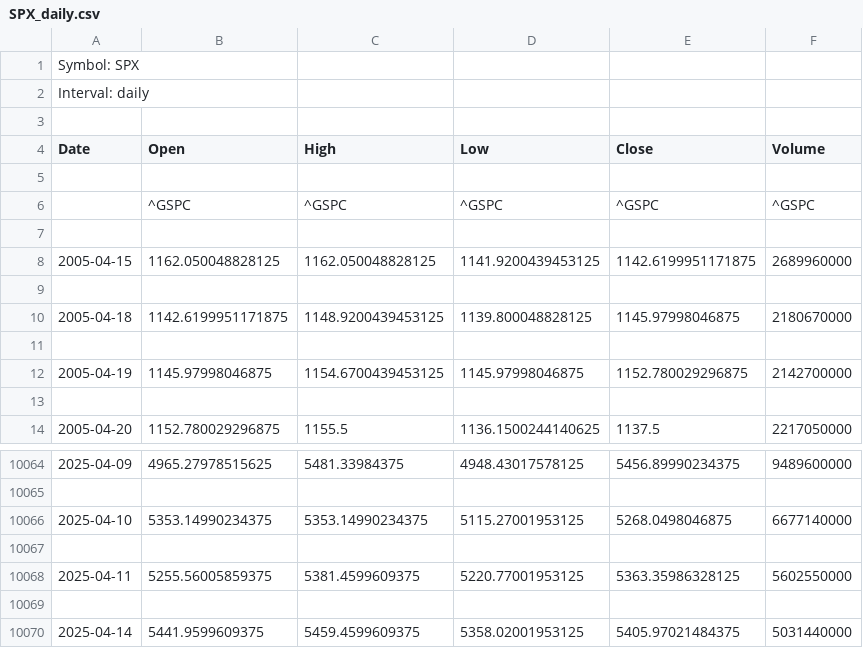
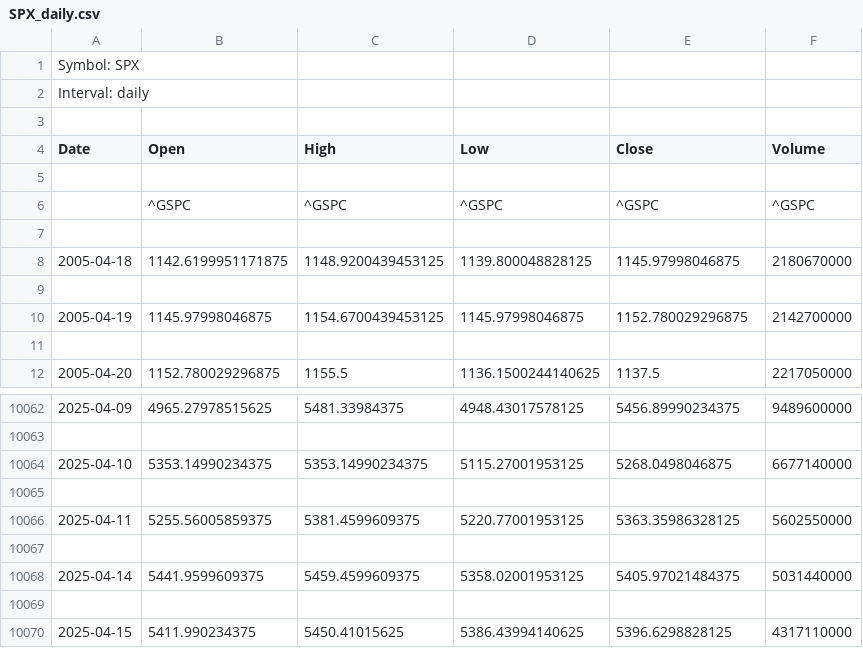
Before and after one commit to rgadeus7/stock-dashboards, a CSV file: data/daily/SPX_daily.csv, drawn as a sheet; only a part is shown, gaps mark what is left out; removed rows and columns are numbered as before the commit, all else as after; the diff names each change by its address in the sheet, - before the commit and + after, or states it on an @@ line.

```diff
--- a/data/daily/SPX_daily.csv
+++ b/data/daily/SPX_daily.csv
-row 8: 2005-04-15 | 1162.050048828125 | 1162.050048828125 | 1141.9200439453125 | 1142.6199951171875 | 2689960000
-row 9: (empty)
+row 10069: (empty)
+row 10070: 2025-04-15 | 5411.990234375 | 5450.41015625 | 5386.43994140625 | 5396.6298828125 | 4317110000
```
Also changed, not shown: data/60m/ES_60m.csv, data/daily/ES_daily.csv, 39 other files.
